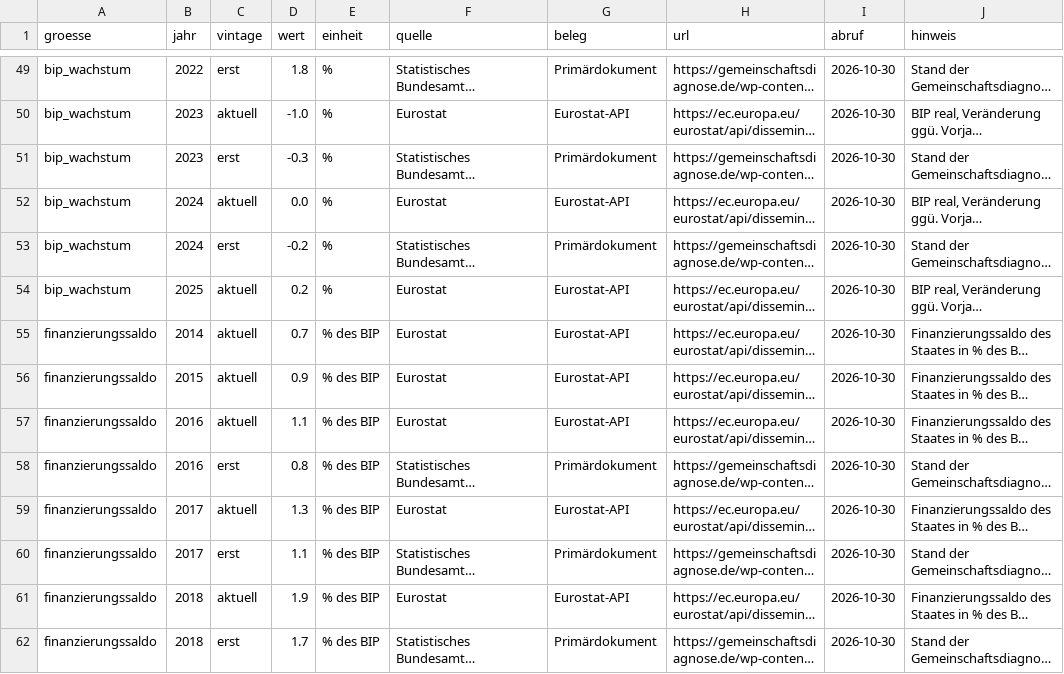
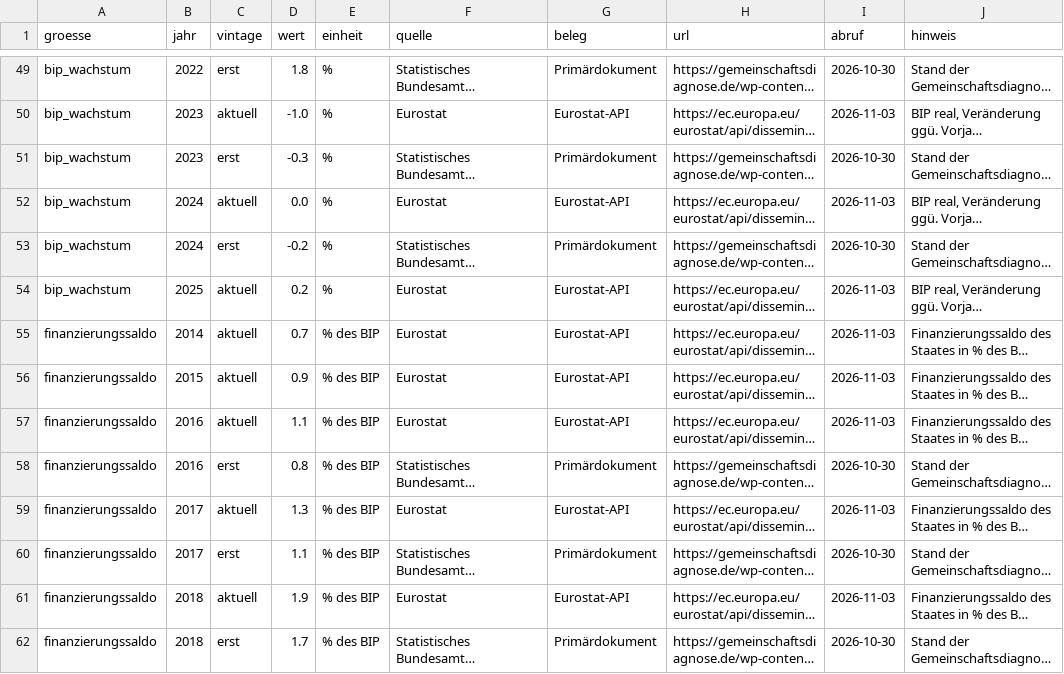
Before and after one commit to chillkrote/Unternehmenskennzahlen, a CSV file: volkswirtschaft/prognosen_ist.csv, drawn as a sheet; only a part is shown, gaps mark what is left out; long unchanged cells end in …; the diff covers the shown part only; the diff names each change by its address in the sheet, - before the commit and + after, or states it on an @@ line.

```diff
--- a/volkswirtschaft/prognosen_ist.csv
+++ b/volkswirtschaft/prognosen_ist.csv
-I50 (abruf): 2026-10-30
+I50 (abruf): 2026-11-03
-I52 (abruf): 2026-10-30
+I52 (abruf): 2026-11-03
-I54:I57 (abruf): 2026-10-30
+I54:I57 (abruf): 2026-11-03
-I59 (abruf): 2026-10-30
+I59 (abruf): 2026-11-03
-I61 (abruf): 2026-10-30
+I61 (abruf): 2026-11-03
```
Also changed, not shown: 40 edited cells elsewhere in this file, volkswirtschaft/prognosen_oecd.csv, volkswirtschaft/serien.csv, 29 other files.
